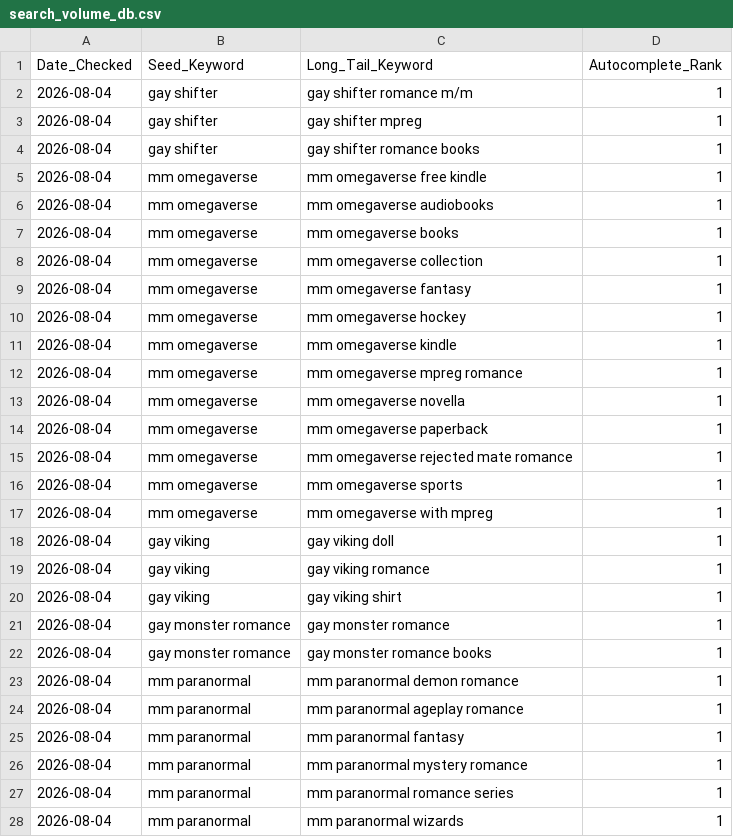
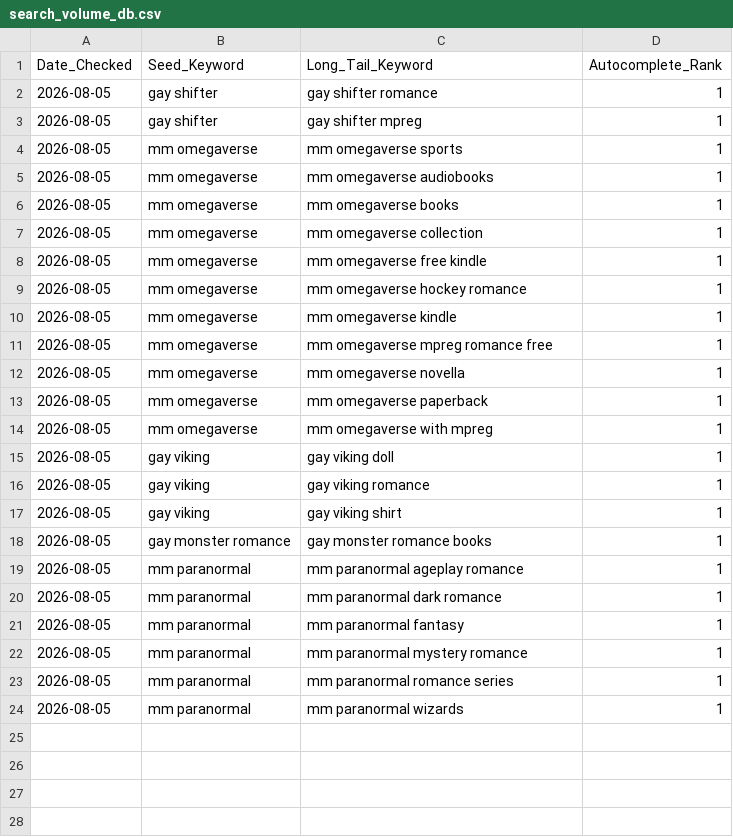
Before and after one commit to Detectiveyee/kdp-backend-data, a CSV file: search_volume_db.csv, drawn as a sheet.

Commit message:
Updated Keyword Search Volume: Wed Aug  5 02:11:54 UTC 2026

```diff
--- a/search_volume_db.csv
+++ b/search_volume_db.csv
@@ -1,28 +1,24 @@
 Date_Checked,Seed_Keyword,Long_Tail_Keyword,Autocomplete_Rank
-2026-08-04,gay shifter,gay shifter romance m/m,1
-2026-08-04,gay shifter,gay shifter mpreg,1
-2026-08-04,gay shifter,gay shifter romance books,1
-2026-08-04,mm omegaverse,mm omegaverse free kindle,1
-2026-08-04,mm omegaverse,mm omegaverse audiobooks,1
-2026-08-04,mm omegaverse,mm omegaverse books,1
-2026-08-04,mm omegaverse,mm omegaverse collection,1
-2026-08-04,mm omegaverse,mm omegaverse fantasy,1
-2026-08-04,mm omegaverse,mm omegaverse hockey,1
-2026-08-04,mm omegaverse,mm omegaverse kindle,1
-2026-08-04,mm omegaverse,mm omegaverse mpreg romance,1
-2026-08-04,mm omegaverse,mm omegaverse novella,1
-2026-08-04,mm omegaverse,mm omegaverse paperback,1
-2026-08-04,mm omegaverse,mm omegaverse rejected mate romance,1
-2026-08-04,mm omegaverse,mm omegaverse sports,1
-2026-08-04,mm omegaverse,mm omegaverse with mpreg,1
-2026-08-04,gay viking,gay viking doll,1
-2026-08-04,gay viking,gay viking romance,1
-2026-08-04,gay viking,gay viking shirt,1
-2026-08-04,gay monster romance,gay monster romance,1
-2026-08-04,gay monster romance,gay monster romance books,1
-2026-08-04,mm paranormal,mm paranormal demon romance,1
-2026-08-04,mm paranormal,mm paranormal ageplay romance,1
-2026-08-04,mm paranormal,mm paranormal fantasy,1
-2026-08-04,mm paranormal,mm paranormal mystery romance,1
-2026-08-04,mm paranormal,mm paranormal romance series,1
-2026-08-04,mm paranormal,mm paranormal wizards,1
+2026-08-05,gay shifter,gay shifter romance,1
+2026-08-05,gay shifter,gay shifter mpreg,1
+2026-08-05,mm omegaverse,mm omegaverse sports,1
+2026-08-05,mm omegaverse,mm omegaverse audiobooks,1
+2026-08-05,mm omegaverse,mm omegaverse books,1
+2026-08-05,mm omegaverse,mm omegaverse collection,1
+2026-08-05,mm omegaverse,mm omegaverse free kindle,1
+2026-08-05,mm omegaverse,mm omegaverse hockey romance,1
+2026-08-05,mm omegaverse,mm omegaverse kindle,1
+2026-08-05,mm omegaverse,mm omegaverse mpreg romance free,1
+2026-08-05,mm omegaverse,mm omegaverse novella,1
+2026-08-05,mm omegaverse,mm omegaverse paperback,1
+2026-08-05,mm omegaverse,mm omegaverse with mpreg,1
+2026-08-05,gay viking,gay viking doll,1
+2026-08-05,gay viking,gay viking romance,1
+2026-08-05,gay viking,gay viking shirt,1
+2026-08-05,gay monster romance,gay monster romance books,1
+2026-08-05,mm paranormal,mm paranormal ageplay romance,1
+2026-08-05,mm paranormal,mm paranormal dark romance,1
+2026-08-05,mm paranormal,mm paranormal fantasy,1
+2026-08-05,mm paranormal,mm paranormal mystery romance,1
+2026-08-05,mm paranormal,mm paranormal romance series,1
+2026-08-05,mm paranormal,mm paranormal wizards,1
```
